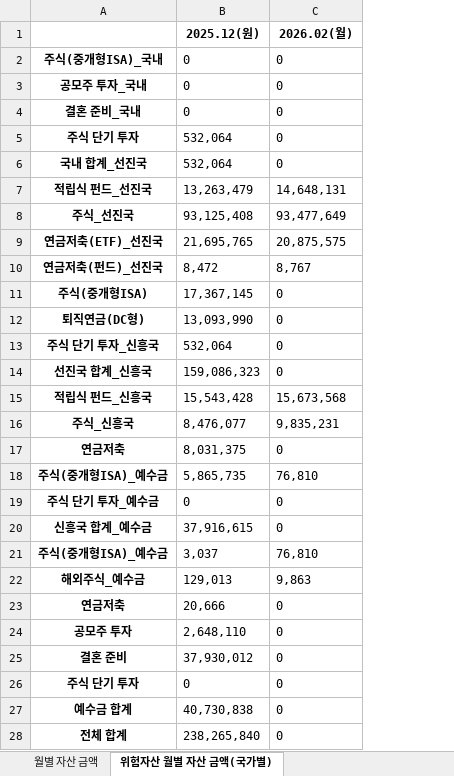
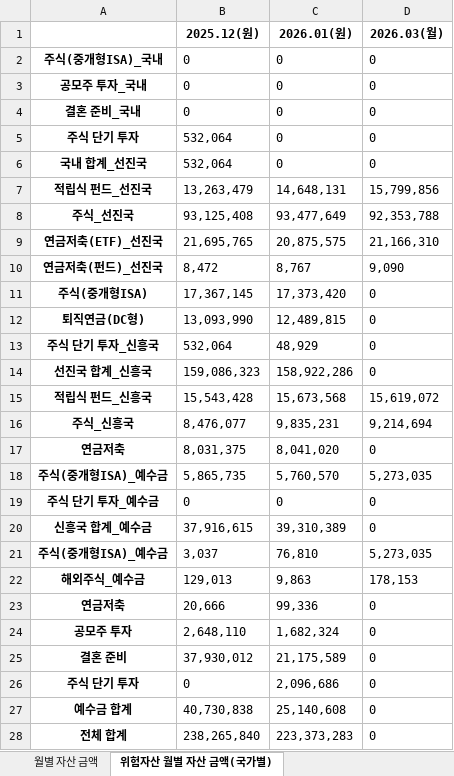
Before and after one commit to xotmd6666/Finance, an Excel workbook: output.xlsx, sheet 위험자산 월별 자산 금액(국가별), drawn as a sheet; only a part is shown; values as stored, in another font and other column widths than the file's, no borders; the diff covers the shown part only; the diff names each change by its address in the sheet, - before the commit and + after, or states it on an @@ line.

```diff
--- a/output.xlsx (sheet 위험자산 월별 자산 금액(국가별))
+++ b/output.xlsx (sheet 위험자산 월별 자산 금액(국가별))
+column D (2026.03(월)), rows 2-28: 0 | 0 | 0 | 0 | 0 | 15,799,856 | 92,353,788 | 21,166,310 | 9,090 | 0 | 0 | 0 | 0 | 15,619,072 | 9,214,694 | 0 | 5,273,035 | 0 | 0 | 5,273,035 | 178,153 | 0 | 0 | 0 | 0 | 0 | 0
-C1: 2026.02(월)
+C1: 2026.01(원)
-C11 (2026.01(원)): 0
+C11 (2026.01(원)): 17,373,420
-C12 (2026.01(원)): 0
+C12 (2026.01(원)): 12,489,815
-C13 (2026.01(원)): 0
+C13 (2026.01(원)): 48,929
-C14 (2026.01(원)): 0
+C14 (2026.01(원)): 158,922,286
-C17 (2026.01(원)): 0
+C17 (2026.01(원)): 8,041,020
-C18 (2026.01(원)): 76,810
+C18 (2026.01(원)): 5,760,570
-C20 (2026.01(원)): 0
+C20 (2026.01(원)): 39,310,389
-C23 (2026.01(원)): 0
+C23 (2026.01(원)): 99,336
-C24 (2026.01(원)): 0
+C24 (2026.01(원)): 1,682,324
-C25 (2026.01(원)): 0
+C25 (2026.01(원)): 21,175,589
-C26 (2026.01(원)): 0
+C26 (2026.01(원)): 2,096,686
-C27 (2026.01(원)): 0
+C27 (2026.01(원)): 25,140,608
-C28 (2026.01(원)): 0
+C28 (2026.01(원)): 223,373,283
```
Also changed, not shown: 4 edited cells elsewhere in this sheet, sheet 월별 자산 금액, 1 other file.
